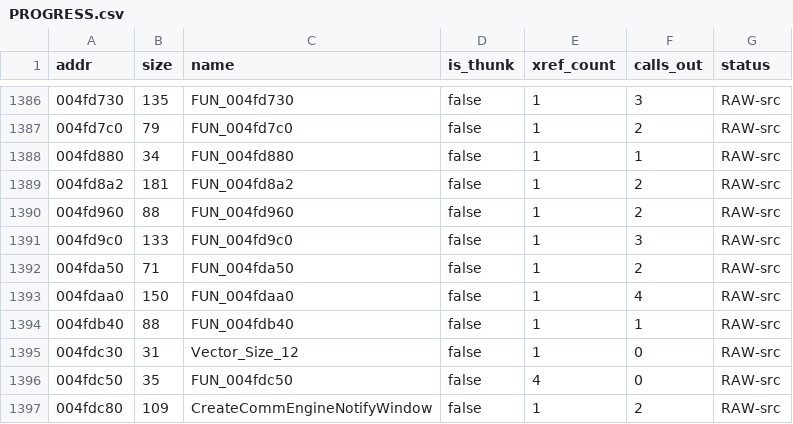
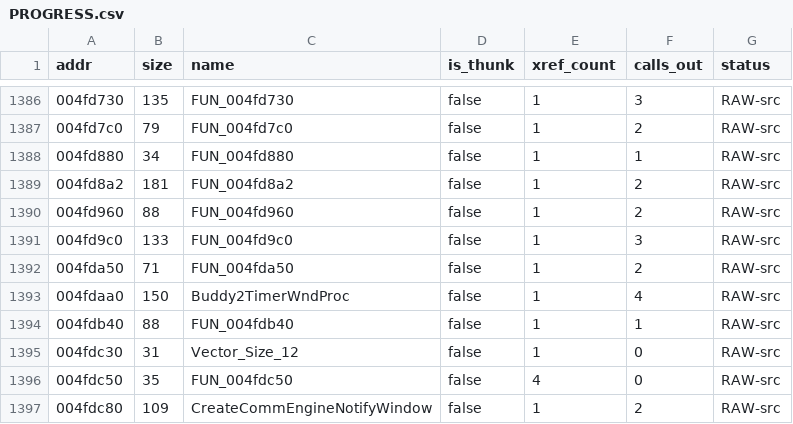
Before and after one commit to colemancda/GunBound-Decomp, a CSV file: PROGRESS.csv, drawn as a sheet; only a part is shown, gaps mark what is left out.

Commit message:
Name the CBuddy2 timer window's procedure Buddy2TimerWndProc.
CommP2POwner_ProcessPacket creates the "CBuddy2 Timer Receiving Window",
puts the CBuddy2 object in its GWL_USERDATA, installs FUN_004fdaa0 with
SetWindowLongA(hwnd, GWL_WNDPROC) (push 0x4fdaa0 / push -4 at 0x501a7b)
and arms SetTimer(hwnd, 0x14d, 60000), keeping the id at CBuddy2+0x1ab8.
This function reads the object back from GWL_USERDATA and handles
WM_TIMER for exactly that id, passing everything else to DefWindowProcA.
On each tick, while the session is up, it calls FUN_005024a0(0) once
time(0) has passed the last-send clock at +0x1abc by 600 - 90 seconds
(the double at 0x558048 is 90.0) - an empty opcode-0 frame to keep an
idle connection alive.

The name follows CommP2PNotifyWndProc and CommEngineNotifyWndProc, which
take the owning class from the window title and drop its C prefix. The
function was already __stdcall and installed by symbol rather than by
raw address. The FUN_005024a0 call drops ESI, the GWL_USERDATA object;
FUN_005024a0's port has no parameter for it, so that is noted in the
header and left for a change to that function's signature. The file
moves to src/network beside CommP2PNotifyWndProc.

```diff
--- a/PROGRESS.csv
+++ b/PROGRESS.csv
@@ -1392,3 +1392,3 @@ addr,size,name,is_thunk,xref_count,calls_out,status
 004fda50,71,FUN_004fda50,false,1,2,RAW-src
-004fdaa0,150,FUN_004fdaa0,false,1,4,RAW-src
+004fdaa0,150,Buddy2TimerWndProc,false,1,4,RAW-src
 004fdb40,88,FUN_004fdb40,false,1,1,RAW-src
```
Also changed, not shown: 5 other files.
